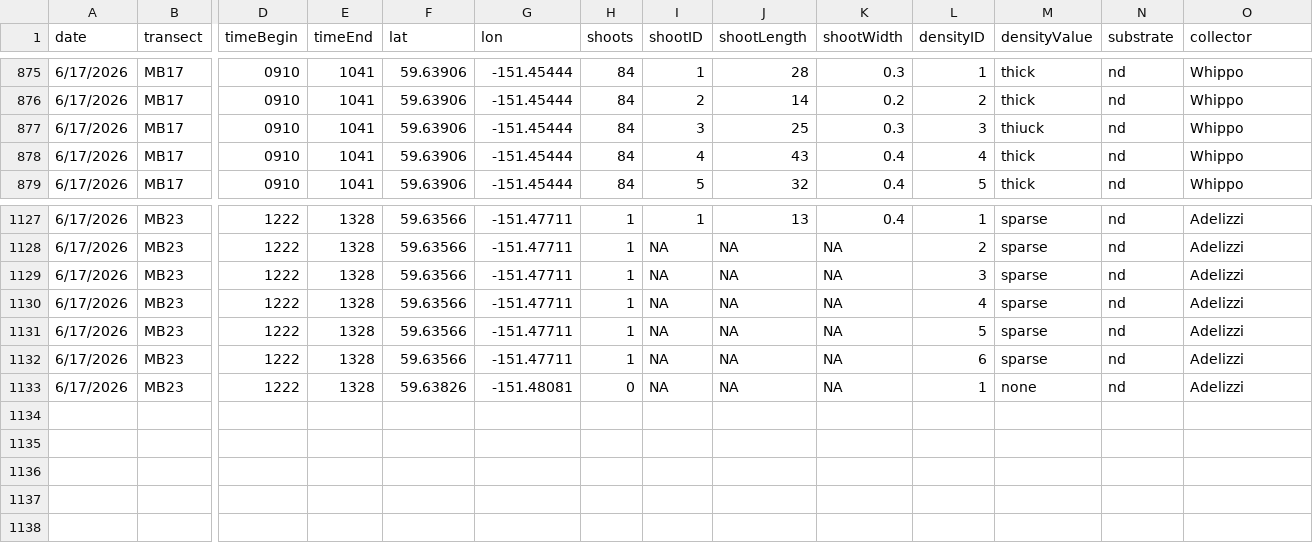
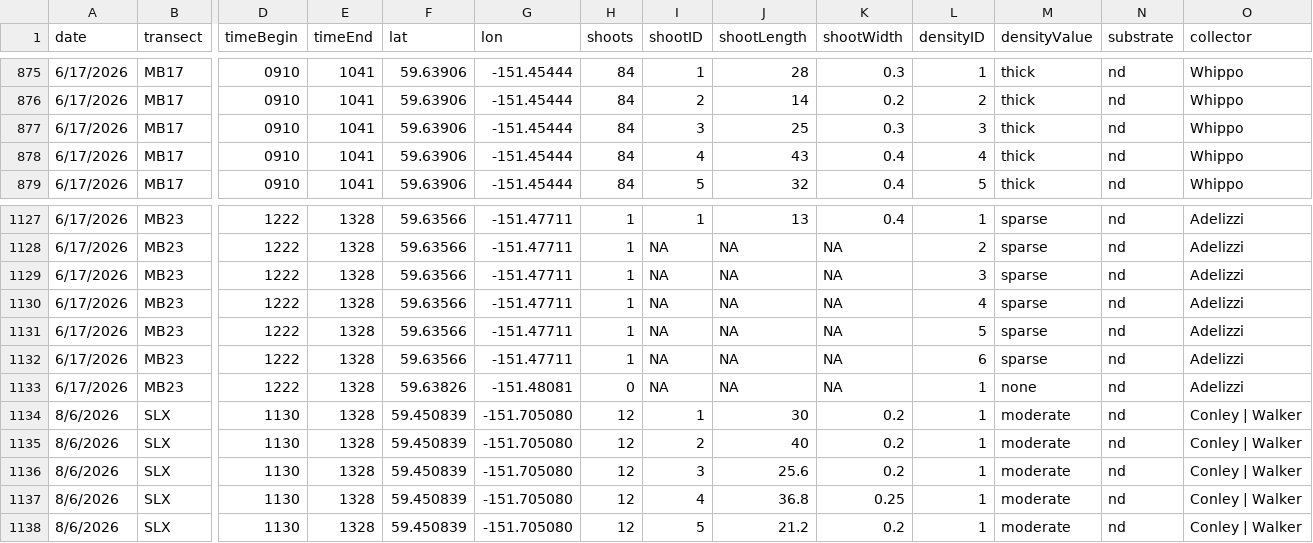
Before and after one commit to whippor/kbay_seagrass_monitoring, a CSV file: data/seagrass_data.csv, drawn as a sheet; only a part is shown, gaps mark what is left out; rows hold the shown columns only; the diff names each change by its address in the sheet, - before the commit and + after, or states it on an @@ line.

Commit message:
Data update

```diff
--- a/data/seagrass_data.csv
+++ b/data/seagrass_data.csv
-M877 (densityValue): thiuck
+M877 (densityValue): thick
+row 1134: 8/6/2026 | SLX | 1130 | 1328 | 59.450839 | -151.705080 | 12 | 1 | 30 | 0.2 | 1 | moderate | nd | Conley | Walker
+row 1135: 8/6/2026 | SLX | 1130 | 1328 | 59.450839 | -151.705080 | 12 | 2 | 40 | 0.2 | 1 | moderate | nd | Conley | Walker
+row 1136: 8/6/2026 | SLX | 1130 | 1328 | 59.450839 | -151.705080 | 12 | 3 | 25.6 | 0.2 | 1 | moderate | nd | Conley | Walker
+row 1137: 8/6/2026 | SLX | 1130 | 1328 | 59.450839 | -151.705080 | 12 | 4 | 36.8 | 0.25 | 1 | moderate | nd | Conley | Walker
+row 1138: 8/6/2026 | SLX | 1130 | 1328 | 59.450839 | -151.705080 | 12 | 5 | 21.2 | 0.2 | 1 | moderate | nd | Conley | Walker
```
Also changed, not shown: 2 other files.
